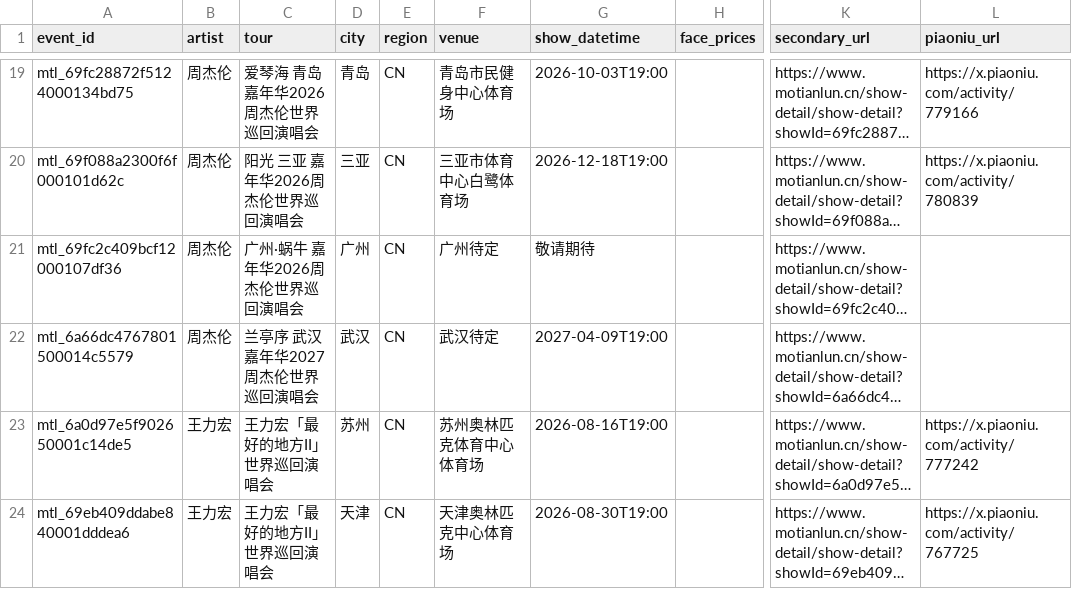
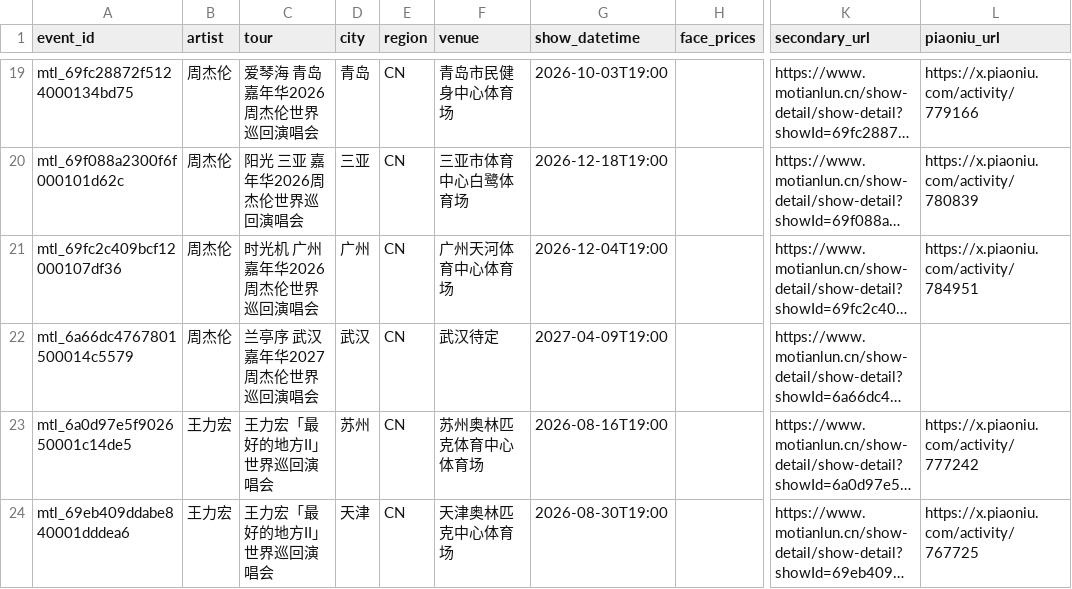
Before and after one commit to RealAToMe/ConcertOwl, a CSV file: meta/Watchlist.csv, drawn as a sheet; only a part is shown, gaps mark what is left out; long unchanged cells end in …; the diff names each change by its address in the sheet, - before the commit and + after, or states it on an @@ line.

```diff
--- a/meta/Watchlist.csv
+++ b/meta/Watchlist.csv
-C21 (tour): 广州·蜗牛 嘉年华2026周杰伦世界巡回演唱会
+C21 (tour): 时光机 广州 嘉年华2026周杰伦世界巡回演唱会
-F21 (venue): 广州待定
+F21 (venue): 广州天河体育中心体育场
-G21 (show_datetime): 敬请期待
+G21 (show_datetime): 2026-12-04T19:00
-L21 (piaoniu_url): (empty)
+L21 (piaoniu_url): https://x.piaoniu.com/activity/784951
```
Also changed, not shown: 5 other files.
